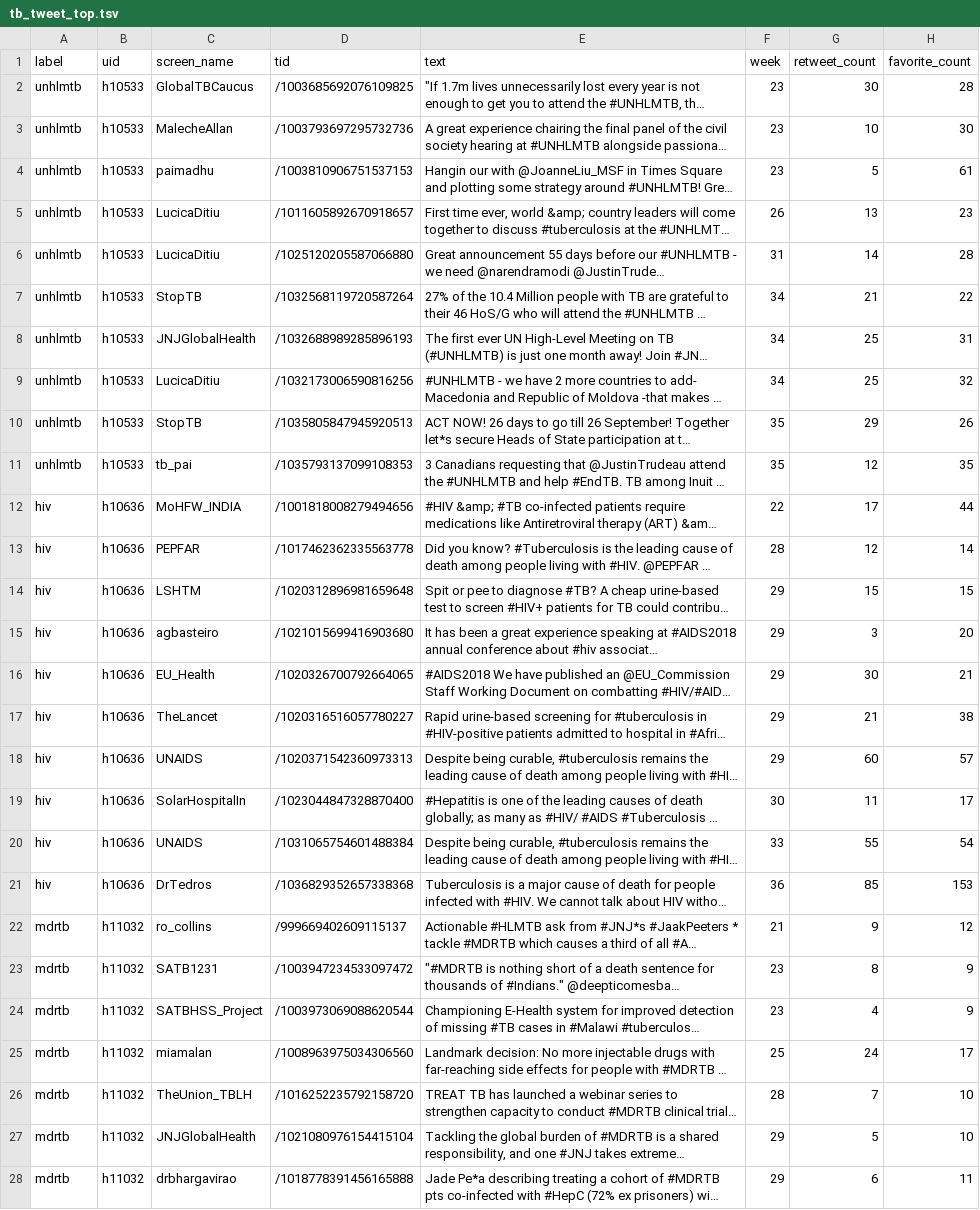
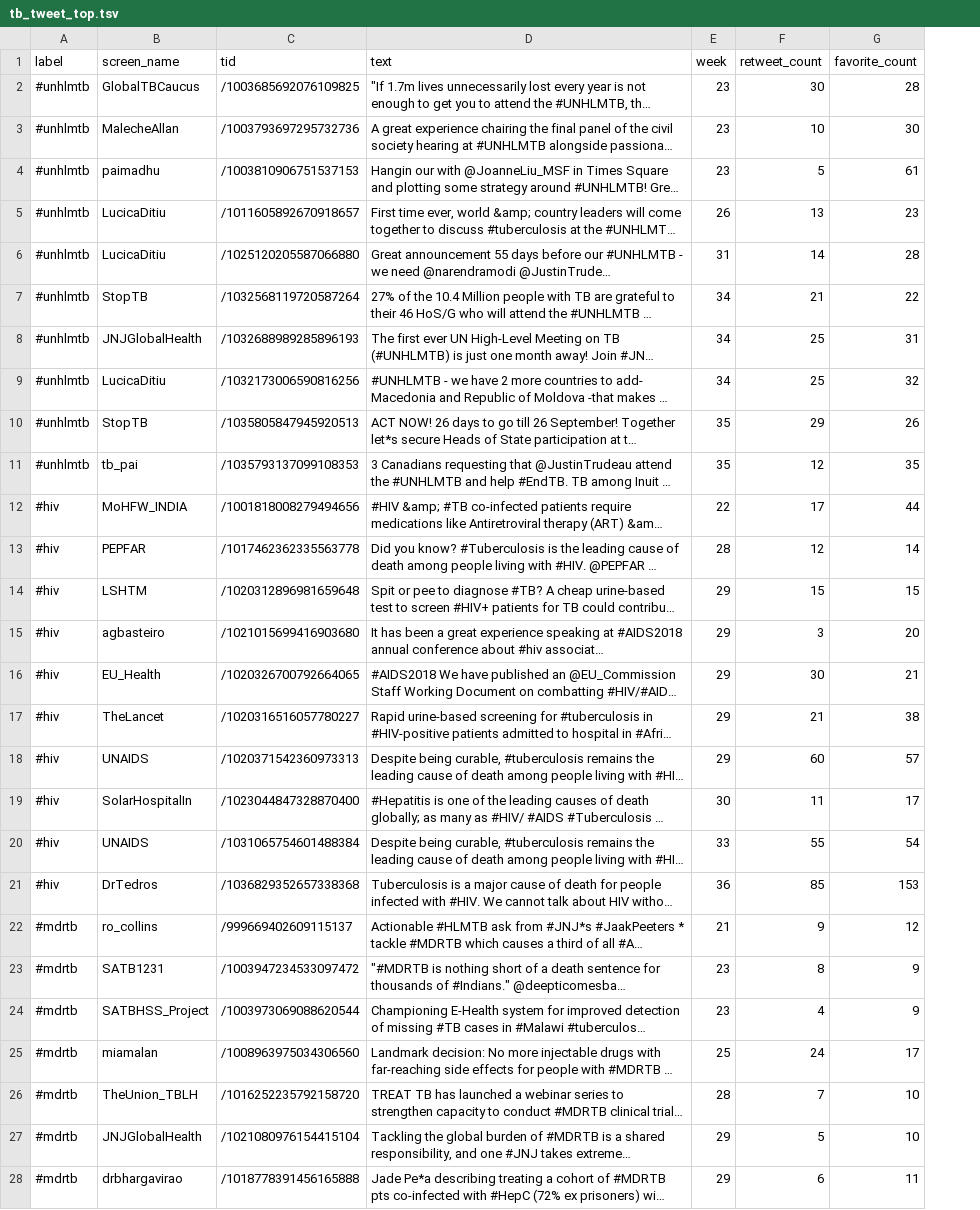
Before and after one commit to repmax/chart, a TSV file: tb_tweet_top.tsv, drawn as a sheet; only a part is shown; long unchanged cells end in …; the diff covers the shown part only; the diff names each change by its address in the sheet, - before the commit and + after, or states it on an @@ line.

```diff
--- a/tb_tweet_top.tsv
+++ b/tb_tweet_top.tsv
-column B (uid), rows 2-28: h10533 | h10533 | h10533 | h10533 | h10533 | h10533 | h10533 | h10533 | h10533 | h10533 | h10636 | h10636 | h10636 | h10636 | h10636 | h10636 | h10636 | h10636 | h10636 | h10636 | h11032 | h11032 | h11032 | h11032 | h11032 | h11032 | h11032
-A2:A11 (label): unhlmtb
+A2:A11 (label): #unhlmtb
-A12:A21 (label): hiv
+A12:A21 (label): #hiv
-A22:A28 (label): mdrtb
+A22:A28 (label): #mdrtb
```
Also changed, not shown: 118 edited cells elsewhere in this file, tb_tweet_steam.tsv.
